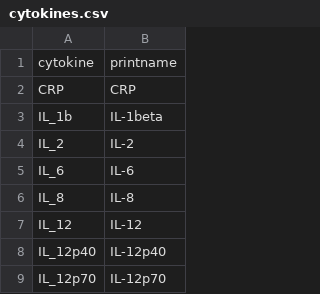
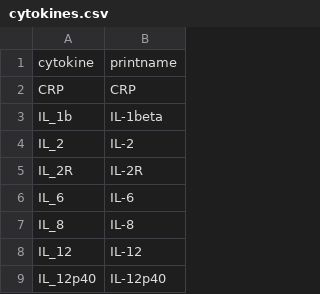
Before and after one commit to andjar/CyPreg, a CSV file: data/cytokines.csv, drawn as a sheet; only a part is shown; the shorter side is filled out with more unchanged rows; the diff names each change by its address in the sheet, - before the commit and + after, or states it on an @@ line.

```diff
--- a/data/cytokines.csv
+++ b/data/cytokines.csv
+row 5: IL_2R | IL-2R
```
Also changed, not shown: data/studies.csv, data/variables.csv, 15 other files.
